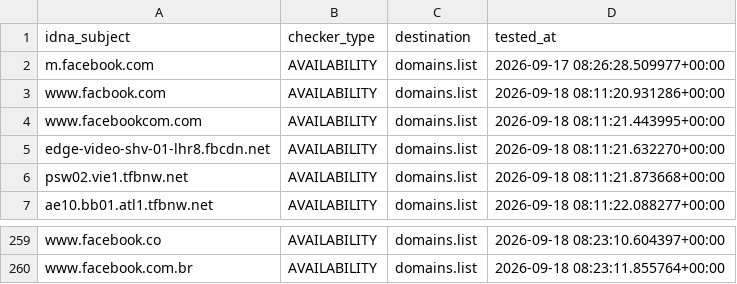
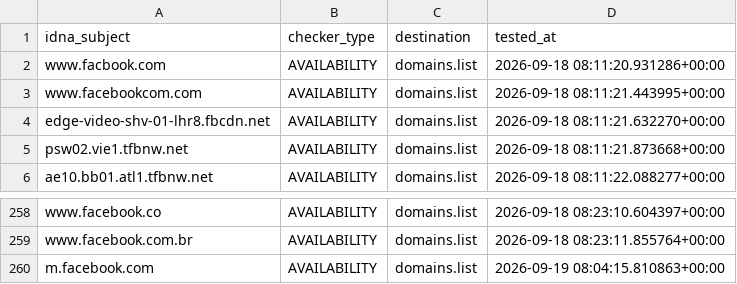
Before and after one commit to Ultimate-Hosts-Blacklist/smed79_blocklist_facebook, a CSV file: .pyfunceble/inactive.csv, drawn as a sheet; only a part is shown, gaps mark what is left out.

```diff
--- a/.pyfunceble/inactive.csv
+++ b/.pyfunceble/inactive.csv
@@ -1,3 +1,2 @@
 idna_subject,checker_type,destination,tested_at
-m.facebook.com,AVAILABILITY,domains.list,2026-09-17 08:26:28.509977+00:00
 www.facbook.com,AVAILABILITY,domains.list,2026-09-18 08:11:20.931286+00:00
@@ -260 +259,2 @@ www.facebook.co,AVAILABILITY,domains.list,2026-09-18 08:23:10.604397+00:00
 www.facebook.com.br,AVAILABILITY,domains.list,2026-09-18 08:23:11.855764+00:00
+m.facebook.com,AVAILABILITY,domains.list,2026-09-19 08:04:15.810863+00:00
```
Also changed, not shown: 15 other files.
